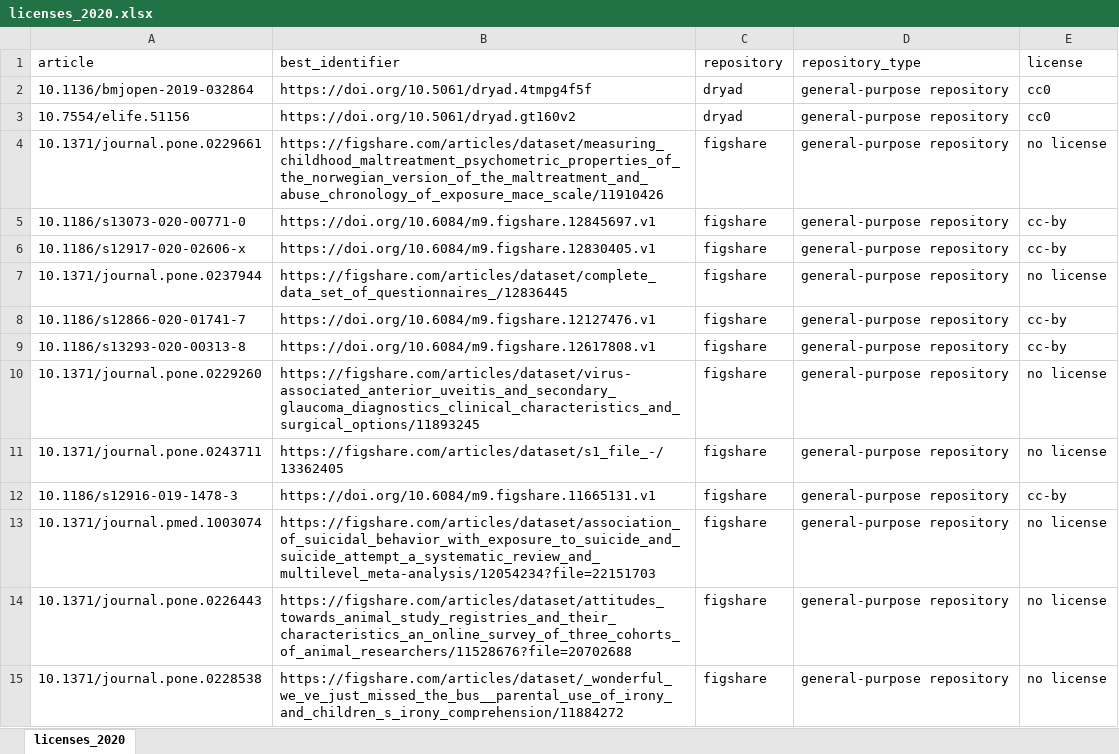
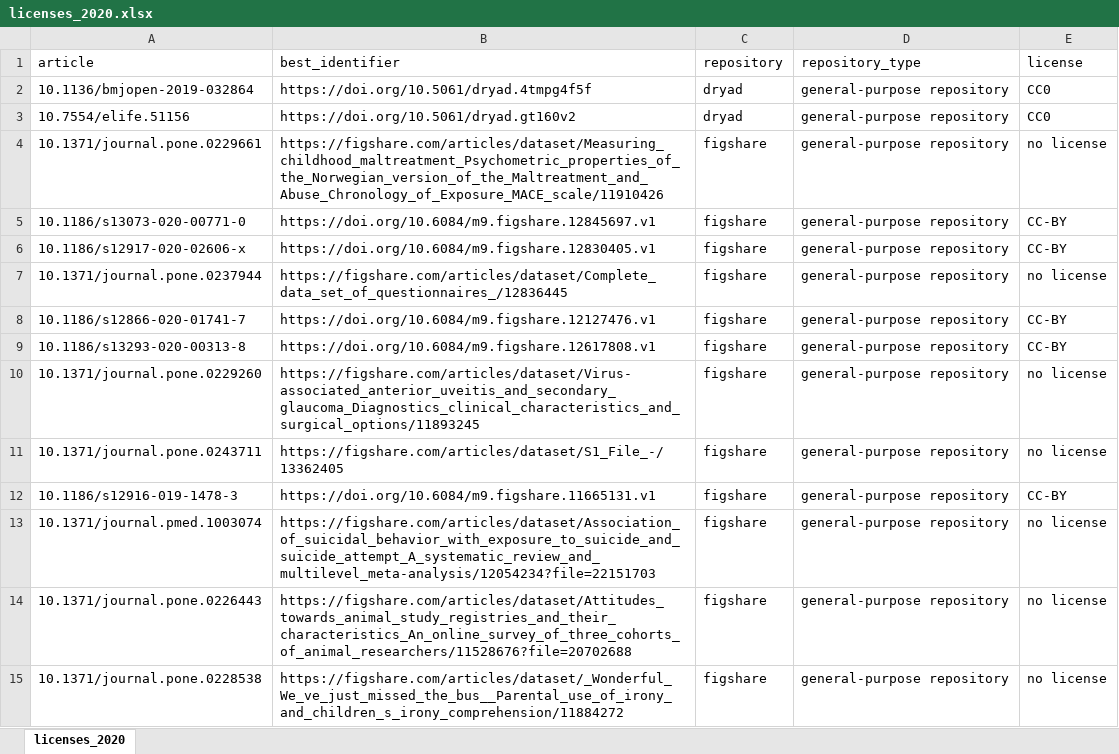
Before and after one commit to quest-bih/fair-assessment, an Excel workbook: output/licenses_2020.xlsx, sheet licenses_2020, drawn as a sheet; only a part is shown; values as stored, in another font and other column widths than the file's, no borders; the diff covers the shown part only; the diff names each change by its address in the sheet, - before the commit and + after, or states it on an @@ line.

```diff
--- a/output/licenses_2020.xlsx (sheet licenses_2020)
+++ b/output/licenses_2020.xlsx (sheet licenses_2020)
-E2:E3 (license): cc0
+E2:E3 (license): CC0
-B4 (best_identifier): https://figshare.com/articles/dataset/measuring_childhood_maltreatment_psychometric_properties_of_the_norwegian_version_of_the_maltreatment_and_abuse_chronology_of_exposure_mace_scale/11910426
+B4 (best_identifier): https://figshare.com/articles/dataset/Measuring_childhood_maltreatment_Psychometric_properties_of_the_Norwegian_version_of_the_Maltreatment_and_Abuse_Chronology_of_Exposure_MACE_scale/11910426
-E5:E6 (license): cc-by
+E5:E6 (license): CC-BY
-B7 (best_identifier): https://figshare.com/articles/dataset/complete_data_set_of_questionnaires_/12836445
+B7 (best_identifier): https://figshare.com/articles/dataset/Complete_data_set_of_questionnaires_/12836445
-E8:E9 (license): cc-by
+E8:E9 (license): CC-BY
-B10 (best_identifier): https://figshare.com/articles/dataset/virus-associated_anterior_uveitis_and_secondary_glaucoma_diagnostics_clinical_characteristics_and_surgical_options/11893245
+B10 (best_identifier): https://figshare.com/articles/dataset/Virus-associated_anterior_uveitis_and_secondary_glaucoma_Diagnostics_clinical_characteristics_and_surgical_options/11893245
-B11 (best_identifier): https://figshare.com/articles/dataset/s1_file_-/13362405
+B11 (best_identifier): https://figshare.com/articles/dataset/S1_File_-/13362405
-E12 (license): cc-by
+E12 (license): CC-BY
-B13 (best_identifier): https://figshare.com/articles/dataset/association_of_suicidal_behavior_with_exposure_to_suicide_and_suicide_attempt_a_systematic_review_and_multilevel_meta-analysis/12054234?file=22151703
+B13 (best_identifier): https://figshare.com/articles/dataset/Association_of_suicidal_behavior_with_exposure_to_suicide_and_suicide_attempt_A_systematic_review_and_multilevel_meta-analysis/12054234?file=22151703
-B14 (best_identifier): https://figshare.com/articles/dataset/attitudes_towards_animal_study_registries_and_their_characteristics_an_online_survey_of_three_cohorts_of_animal_researchers/11528676?file=20702688
+B14 (best_identifier): https://figshare.com/articles/dataset/Attitudes_towards_animal_study_registries_and_their_characteristics_An_online_survey_of_three_cohorts_of_animal_researchers/11528676?file=20702688
-B15 (best_identifier): https://figshare.com/articles/dataset/_wonderful_we_ve_just_missed_the_bus__parental_use_of_irony_and_children_s_irony_comprehension/11884272
+B15 (best_identifier): https://figshare.com/articles/dataset/_Wonderful_We_ve_just_missed_the_bus__Parental_use_of_irony_and_children_s_irony_comprehension/11884272
```
Also changed, not shown: 262 edited cells elsewhere in this sheet, input/open_data_datasets_for_fair_assessment.xlsx, 11 other files.
